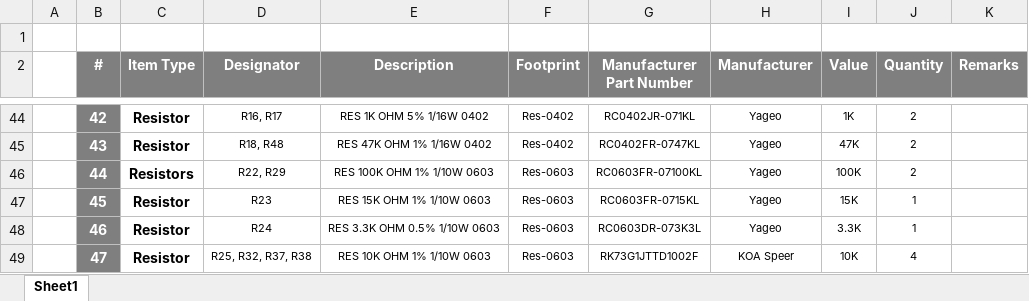
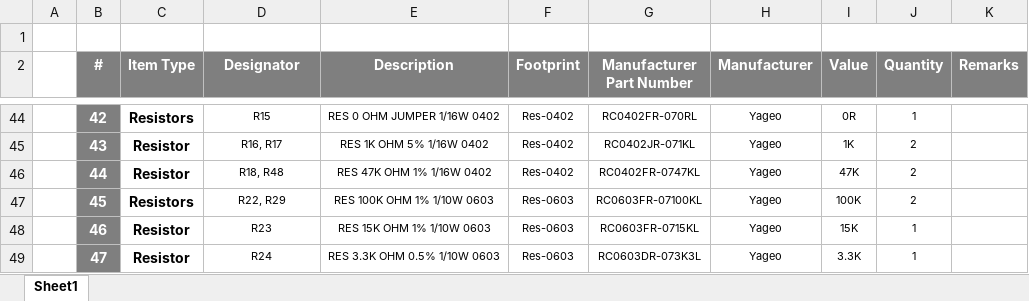
Before and after one commit to eSpark-Backup/oliverstanton-watermonitor, an Excel workbook: Design-Files/WIFI_Board_RGB-LCDV4.0/BOM/Client-BOM-WIFI_BoardV4.10.xlsx, sheet Sheet1, drawn as a sheet; only a part is shown, gaps mark what is left out; values as stored, in another font and other column widths than the file's, no borders; the diff covers the shown part only; the diff names each change by its address in the sheet, - before the commit and + after, or states it on an @@ line.

```diff
--- a/Design-Files/WIFI_Board_RGB-LCDV4.0/BOM/Client-BOM-WIFI_BoardV4.10.xlsx (sheet Sheet1)
+++ b/Design-Files/WIFI_Board_RGB-LCDV4.0/BOM/Client-BOM-WIFI_BoardV4.10.xlsx (sheet Sheet1)
-C44 (Item Type): Resistor
+C44 (Item Type): Resistors
-D44 (Designator): R16, R17
+D44 (Designator): R15
-E44 (Description): RES 1K OHM 5% 1/16W 0402
+E44 (Description): RES 0 OHM JUMPER 1/16W 0402
-G44 (Manufacturer Part Number): RC0402JR-071KL
+G44 (Manufacturer Part Number): RC0402FR-070RL
-I44 (Value): 1K
+I44 (Value): 0R
-J44 (Quantity): 2
+J44 (Quantity): 1
-D45 (Designator): R18, R48
+D45 (Designator): R16, R17
-E45 (Description): RES 47K OHM 1% 1/16W 0402
+E45 (Description): RES 1K OHM 5% 1/16W 0402
-G45 (Manufacturer Part Number): RC0402FR-0747KL
+G45 (Manufacturer Part Number): RC0402JR-071KL
-I45 (Value): 47K
+I45 (Value): 1K
-C46 (Item Type): Resistors
+C46 (Item Type): Resistor
-D46 (Designator): R22, R29
+D46 (Designator): R18, R48
-E46 (Description): RES 100K OHM 1% 1/10W 0603
+E46 (Description): RES 47K OHM 1% 1/16W 0402
-F46 (Footprint): Res-0603
+F46 (Footprint): Res-0402
-G46 (Manufacturer Part Number): RC0603FR-07100KL
+G46 (Manufacturer Part Number): RC0402FR-0747KL
-I46 (Value): 100K
+I46 (Value): 47K
-C47 (Item Type): Resistor
+C47 (Item Type): Resistors
-D47 (Designator): R23
+D47 (Designator): R22, R29
-E47 (Description): RES 15K OHM 1% 1/10W 0603
+E47 (Description): RES 100K OHM 1% 1/10W 0603
-G47 (Manufacturer Part Number): RC0603FR-0715KL
+G47 (Manufacturer Part Number): RC0603FR-07100KL
-I47 (Value): 15K
+I47 (Value): 100K
-J47 (Quantity): 1
+J47 (Quantity): 2
-D48 (Designator): R24
+D48 (Designator): R23
-E48 (Description): RES 3.3K OHM 0.5% 1/10W 0603
+E48 (Description): RES 15K OHM 1% 1/10W 0603
-G48 (Manufacturer Part Number): RC0603DR-073K3L
+G48 (Manufacturer Part Number): RC0603FR-0715KL
-I48 (Value): 3.3K
+I48 (Value): 15K
-D49 (Designator): R25, R32, R37, R38
+D49 (Designator): R24
-E49 (Description): RES 10K OHM 1% 1/10W 0603
+E49 (Description): RES 3.3K OHM 0.5% 1/10W 0603
-G49 (Manufacturer Part Number): RK73G1JTTD1002F
+G49 (Manufacturer Part Number): RC0603DR-073K3L
-H49 (Manufacturer): KOA Speer
+H49 (Manufacturer): Yageo
-I49 (Value): 10K
+I49 (Value): 3.3K
-J49 (Quantity): 4
+J49 (Quantity): 1
```
Also changed, not shown: 1 added row and 88 edited cells elsewhere in this sheet, formulas that keep their value.
